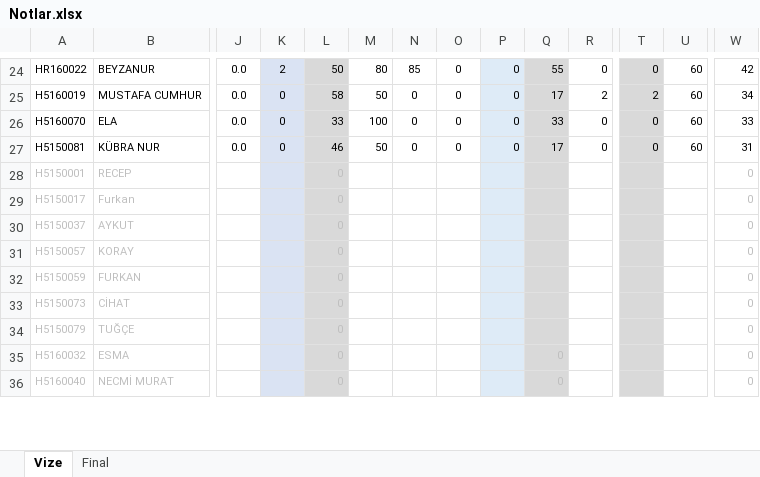
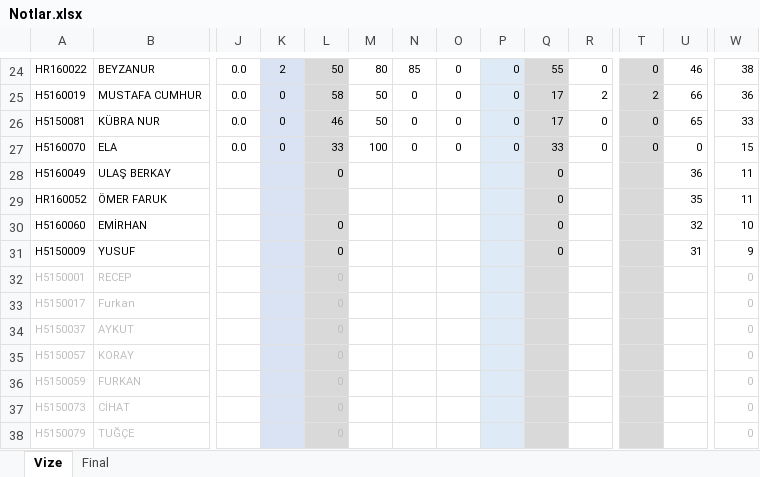
Before and after one commit to ozkansari/MyCourses, an Excel workbook: SoftwareDevEnvAndTools/_docs/Notlar.xlsx, sheet Vize, drawn as a sheet; only a part is shown, gaps mark what is left out; the shorter side is filled out with more unchanged rows; values as stored, in another font and other column widths than the file's, no borders; conditional formats not drawn; removed rows and columns are numbered as before the commit, all else as after; rows hold the shown columns only; the diff covers the shown part only; the diff names each change by its address in the sheet, - before the commit and + after, or states it on an @@ line.

```diff
--- a/SoftwareDevEnvAndTools/_docs/Notlar.xlsx (sheet Vize)
+++ b/SoftwareDevEnvAndTools/_docs/Notlar.xlsx (sheet Vize)
-U24: 60
+U24: 46
-W24: 42
+W24: 38
-U25: 60
+U25: 66
-W25: 34
+W25: 36
-row 26: H5160070 | ELA | 0.0 | 0 | 33 | 100 | 0 | 0 | 0 | 33 | 0 | 0 | 60 | 33
-U26: 60
+U26: 65
-W26: 31
+W26: 33
+row 27: H5160070 | ELA | 0.0 | 0 | 33 | 100 | 0 | 0 | 0 | 33 | 0 | 0 | 0 | 15
+row 28: H5160049 | ULAŞ BERKAY |  |  | 0 |  |  |  |  | 0 |  |  | 36 | 11
+row 29: HR160052 | ÖMER FARUK |  |  |  |  |  |  |  | 0 |  |  | 35 | 11
+row 30: H5160060 | EMİRHAN |  |  | 0 |  |  |  |  | 0 |  |  | 32 | 10
+row 31: H5150009 | YUSUF |  |  | 0 |  |  |  |  | 0 |  |  | 31 | 9
```
Also changed, not shown: 7 added rows, 11 removed rows and 42 edited cells elsewhere in this sheet, formulas that keep their value, 1 other file.
